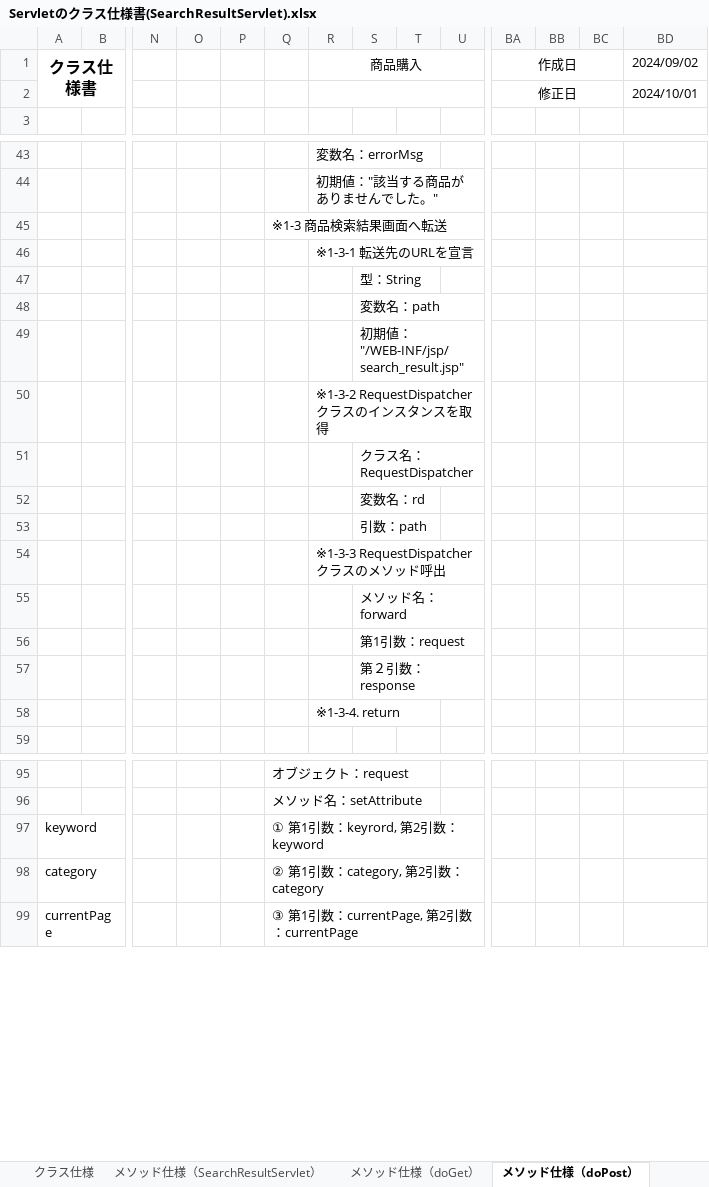
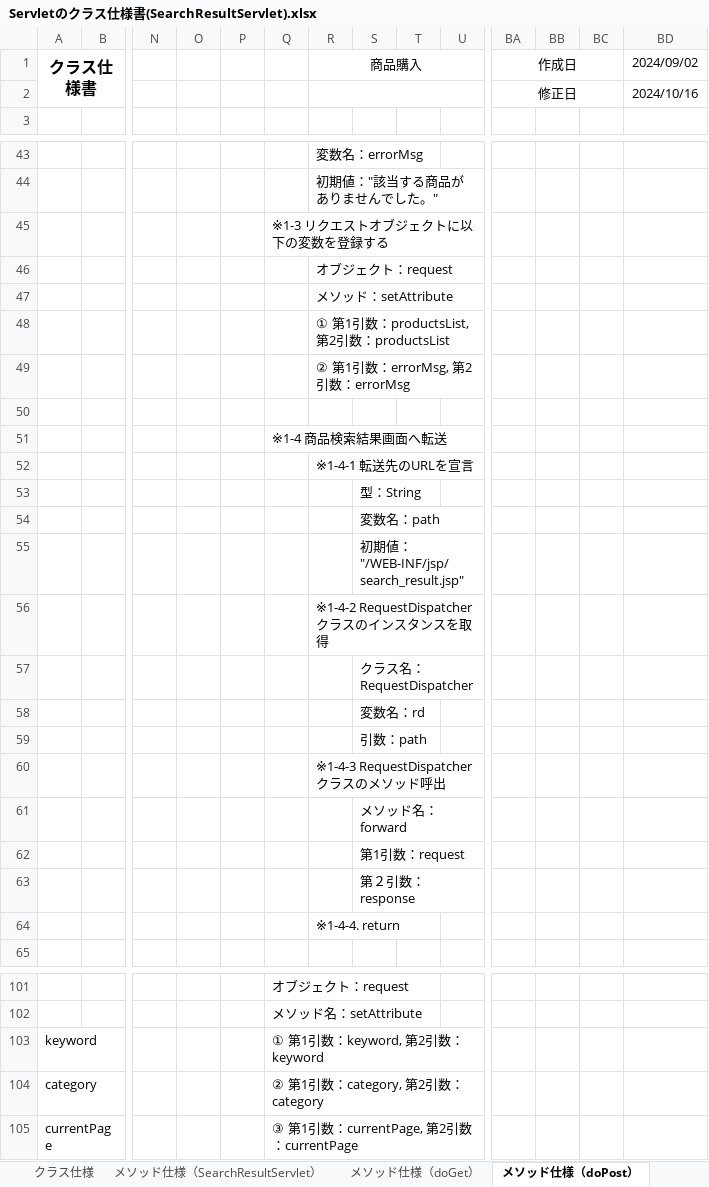
Before and after one commit to ta-suzuki007/develop, an Excel workbook: 020-内部_プログラミング設計/022-クラス仕様書/テンプレート/Servlet/Servletのクラス仕様書(SearchResultServlet).xlsx, sheet メソッド仕様（doPost）, drawn as a sheet; only a part is shown, gaps mark what is left out; values as stored, in another font and other column widths than the file's, no borders; addresses are those after the commit; rows hold the shown columns only; the diff names each change by its address in the sheet, - before the commit and + after, or states it on an @@ line.

```diff
--- a/020-内部_プログラミング設計/022-クラス仕様書/テンプレート/Servlet/Servletのクラス仕様書(SearchResultServlet).xlsx (sheet メソッド仕様（doPost）)
+++ b/020-内部_プログラミング設計/022-クラス仕様書/テンプレート/Servlet/Servletのクラス仕様書(SearchResultServlet).xlsx (sheet メソッド仕様（doPost）)
-BD2: 2024/10/01
+BD2: 2024/10/16
-Q45: ※1-3 商品検索結果画面へ転送
+Q45: ※1-3 リクエストオブジェクトに以下の変数を登録する
-R46: ※1-3-1 転送先のURLを宣言
+R46: オブジェクト：request
+row 47:  |  |  |  |  |  | メソッド：setAttribute
+row 48:  |  |  |  |  |  | ① 第1引数：productsList, 第2引数：productsList
+row 49:  |  |  |  |  |  | ② 第1引数：errorMsg, 第2引数：errorMsg
+row 50: (empty)
+row 51:  |  |  |  |  | ※1-4 商品検索結果画面へ転送
+row 52:  |  |  |  |  |  | ※1-4-1 転送先のURLを宣言
-R56: ※1-3-2 RequestDispatcherクラスのインスタンスを取得
+R56: ※1-4-2 RequestDispatcherクラスのインスタンスを取得
-R60: ※1-3-3 RequestDispatcherクラスのメソッド呼出
+R60: ※1-4-3 RequestDispatcherクラスのメソッド呼出
-R64: ※1-3-4. return
+R64: ※1-4-4. return
-Q103: ① 第1引数：keyrord, 第2引数：keyword
+Q103: ① 第1引数：keyword, 第2引数：keyword
```
Also changed, not shown: sheet クラス仕様, 020-内部_プログラミング設計/022-クラス仕様書/テンプレート/DAO/DAOのクラス仕様書(ItemsDAO).xlsx, 020-内部_プログラミング設計/022-クラス仕様書/テンプレート/Servlet/Servletのクラス仕様書(MainServlet).xlsx, 15 other files.
